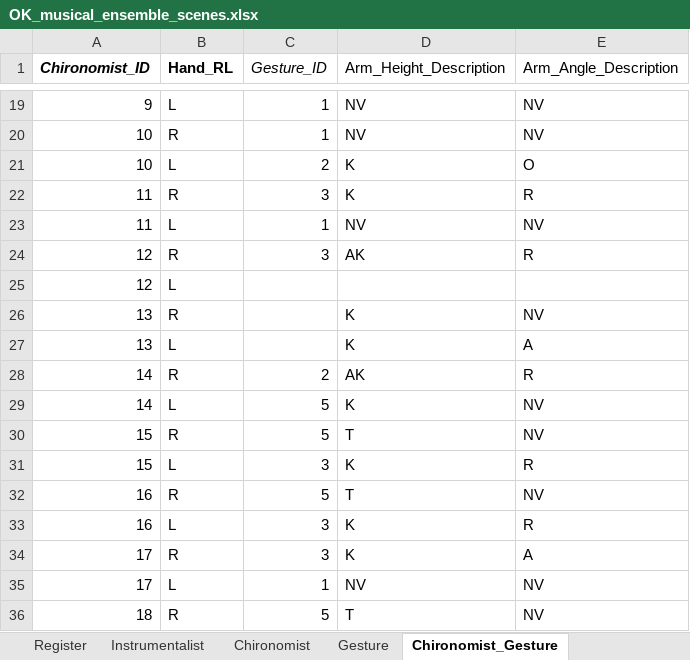
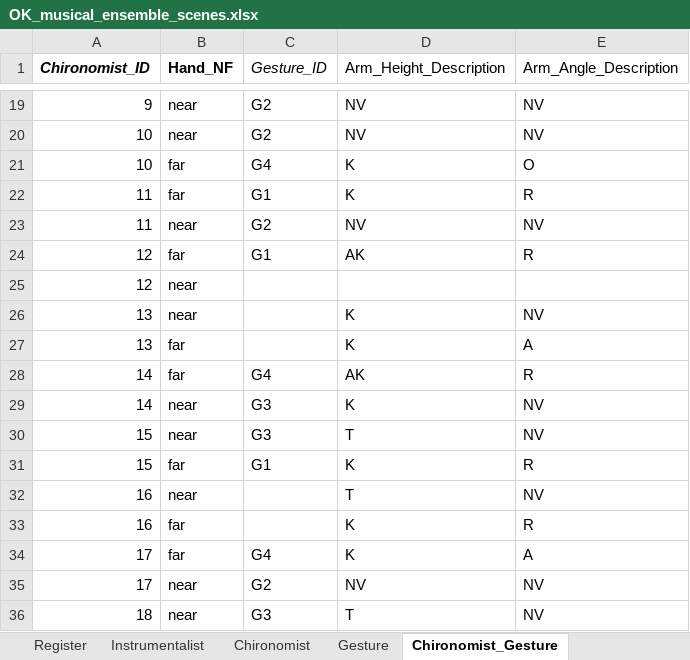
Before and after one commit to AustinMegier/MRes_Thesis_Data, an Excel workbook: Data/OK_musical_ensemble_scenes.xlsx, sheet Chironomist_Gesture, drawn as a sheet; only a part is shown, gaps mark what is left out; values as stored, in another font and other column widths than the file's, no borders; the diff covers the shown part only; the diff names each change by its address in the sheet, - before the commit and + after, or states it on an @@ line.

Commit message:
typology updated - near and farm data added

```diff
--- a/Data/OK_musical_ensemble_scenes.xlsx (sheet Chironomist_Gesture)
+++ b/Data/OK_musical_ensemble_scenes.xlsx (sheet Chironomist_Gesture)
-B1: Hand_RL
+B1: Hand_NF
-B19 (Hand_NF): L
+B19 (Hand_NF): near
-C19:C20 (Gesture_ID): 1
+C19:C20 (Gesture_ID): G2
-B20 (Hand_NF): R
+B20 (Hand_NF): near
-B21 (Hand_NF): L
+B21 (Hand_NF): far
-C21 (Gesture_ID): 2
+C21 (Gesture_ID): G4
-B22 (Hand_NF): R
+B22 (Hand_NF): far
-C22 (Gesture_ID): 3
+C22 (Gesture_ID): G1
-B23 (Hand_NF): L
+B23 (Hand_NF): near
-C23 (Gesture_ID): 1
+C23 (Gesture_ID): G2
-B24 (Hand_NF): R
+B24 (Hand_NF): far
-C24 (Gesture_ID): 3
+C24 (Gesture_ID): G1
-B25 (Hand_NF): L
+B25 (Hand_NF): near
-B26 (Hand_NF): R
+B26 (Hand_NF): near
-B27 (Hand_NF): L
+B27 (Hand_NF): far
-B28 (Hand_NF): R
+B28 (Hand_NF): far
-C28 (Gesture_ID): 2
+C28 (Gesture_ID): G4
-B29 (Hand_NF): L
+B29 (Hand_NF): near
-C29:C30 (Gesture_ID): 5
+C29:C30 (Gesture_ID): G3
-B30 (Hand_NF): R
+B30 (Hand_NF): near
-B31 (Hand_NF): L
+B31 (Hand_NF): far
-C31 (Gesture_ID): 3
+C31 (Gesture_ID): G1
-B32 (Hand_NF): R
+B32 (Hand_NF): near
-C32 (Gesture_ID): 5
+C32 (Gesture_ID): (empty)
-B33 (Hand_NF): L
+B33 (Hand_NF): far
-C33 (Gesture_ID): 3
+C33 (Gesture_ID): (empty)
-B34 (Hand_NF): R
+B34 (Hand_NF): far
-C34 (Gesture_ID): 3
+C34 (Gesture_ID): G4
-B35 (Hand_NF): L
+B35 (Hand_NF): near
-C35 (Gesture_ID): 1
+C35 (Gesture_ID): G2
-B36 (Hand_NF): R
+B36 (Hand_NF): near
-C36 (Gesture_ID): 5
+C36 (Gesture_ID): G3
```
Also changed, not shown: 487 edited cells elsewhere in this sheet, sheet Gesture, sheet Reference, 9 other files.
